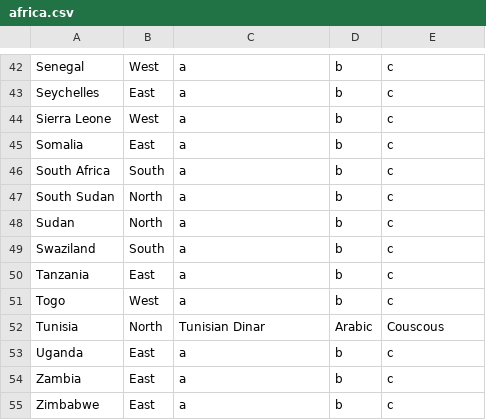
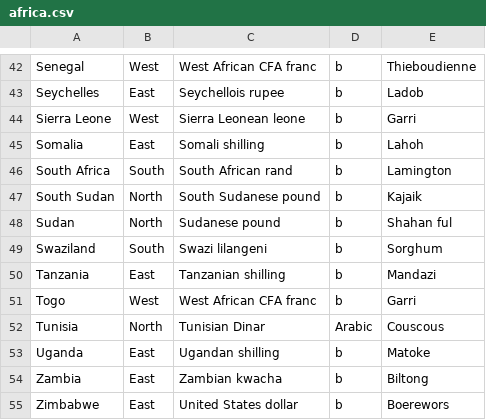
Before and after one commit to rsarwar/Java-Application, a CSV file: All Around the World of Africa/africa.csv, drawn as a sheet; only a part is shown, gaps mark what is left out; the diff covers the shown part only; the diff names each change by its address in the sheet, - before the commit and + after, or states it on an @@ line.

Commit message:
africa csv info added

```diff
--- a/All Around the World of Africa/africa.csv
+++ b/All Around the World of Africa/africa.csv
-C42: a
+C42: West African CFA franc
-E42: c
+E42: Thieboudienne
-C43: a
+C43: Seychellois rupee
-E43: c
+E43: Ladob
-C44: a
+C44: Sierra Leonean leone
-E44: c
+E44: Garri
-C45: a
+C45: Somali shilling
-E45: c
+E45: Lahoh
-C46: a
+C46: South African rand
-E46: c
+E46: Lamington
-C47: a
+C47: South Sudanese pound
-E47: c
+E47: Kajaik
-C48: a
+C48: Sudanese pound
-E48: c
+E48: Shahan ful
-C49: a
+C49: Swazi lilangeni
-E49: c
+E49: Sorghum
-C50: a
+C50: Tanzanian shilling
-E50: c
+E50: Mandazi
-C51: a
+C51: West African CFA franc
-E51: c
+E51: Garri
-C53: a
+C53: Ugandan shilling
-E53: c
+E53: Matoke
-C54: a
+C54: Zambian kwacha
-E54: c
+E54: Biltong
-C55: a
+C55: United States dollar
-E55: c
+E55: Boerewors
```
Also changed, not shown: 63 edited cells elsewhere in this file, 1 other file.
